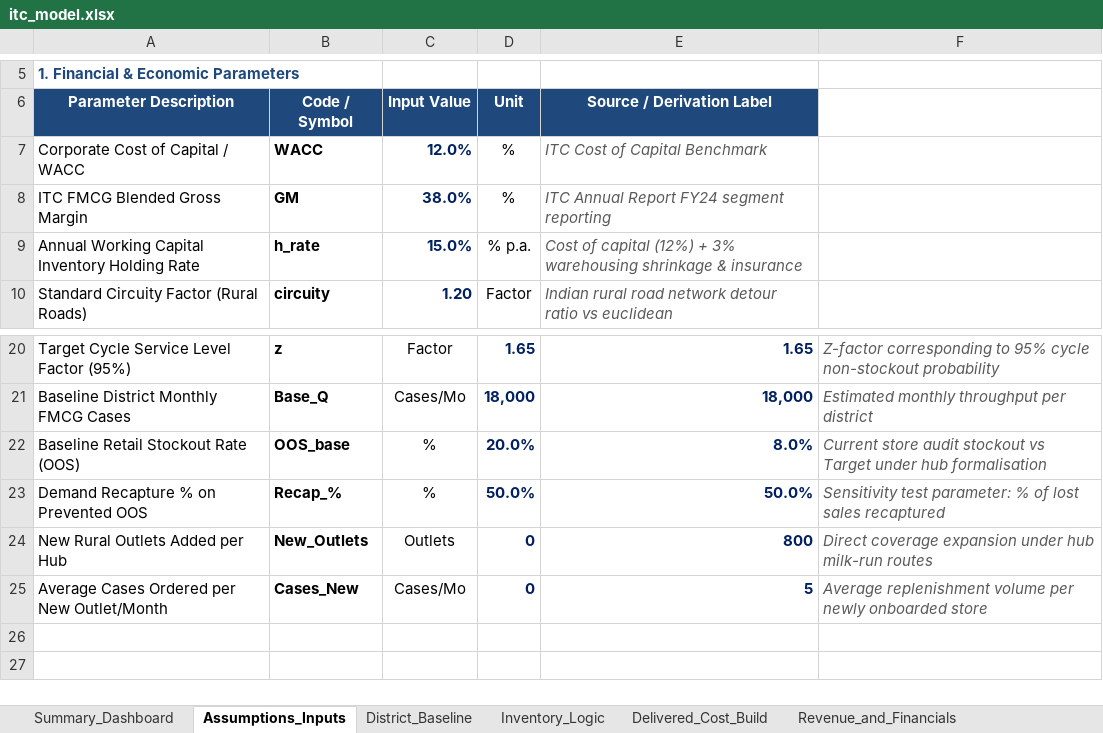
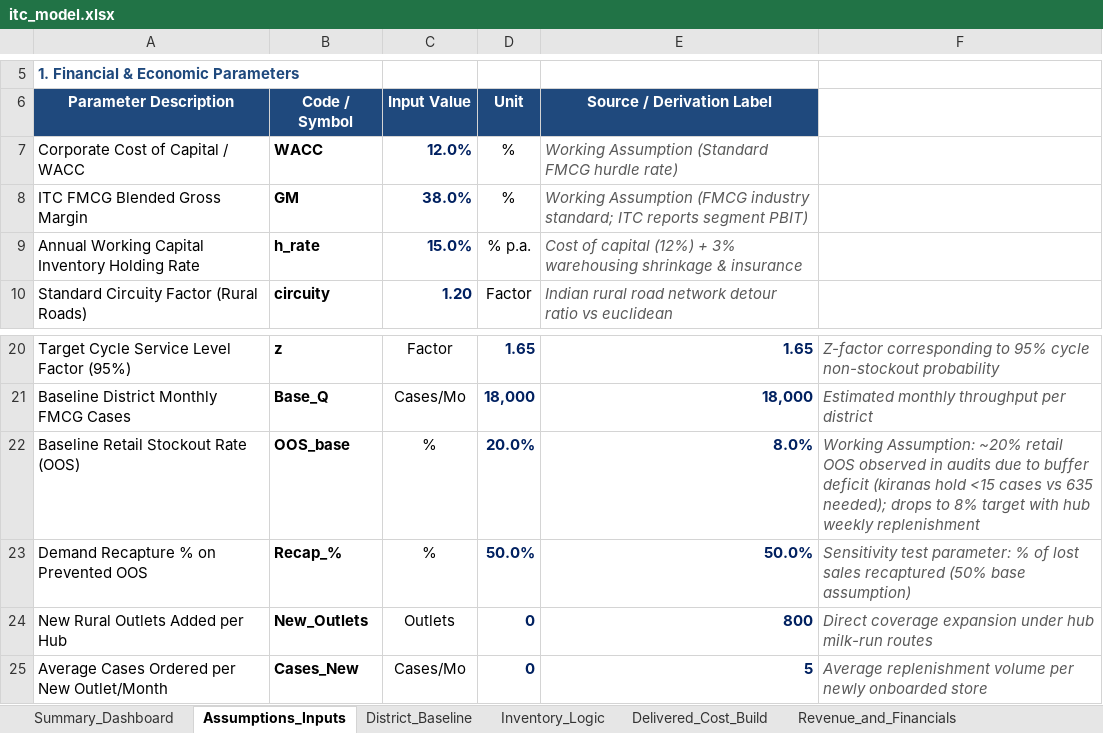
Before and after one commit to ujjwal77771/itc-fmcg-lastmile-distribution, an Excel workbook: model/itc_model.xlsx, sheet Assumptions_Inputs, drawn as a sheet; only a part is shown, gaps mark what is left out; the shorter side is filled out with more unchanged rows; values as stored, in another font and other column widths than the file's, no borders; the diff names each change by its address in the sheet, - before the commit and + after, or states it on an @@ line.

Commit message:
Fix formula compatibility with NORMSDIST, harmonize revenue figures and audit narrative

```diff
--- a/model/itc_model.xlsx (sheet Assumptions_Inputs)
+++ b/model/itc_model.xlsx (sheet Assumptions_Inputs)
-E7: ITC Cost of Capital Benchmark
+E7: Working Assumption (Standard FMCG hurdle rate)
-E8: ITC Annual Report FY24 segment reporting
+E8: Working Assumption (FMCG industry standard; ITC reports segment PBIT)
-F22: Current store audit stockout vs Target under hub formalisation
+F22: Working Assumption: ~20% retail OOS observed in audits due to buffer deficit (kiranas hold <15 cases vs 635 needed); drops to 8% target with hub weekly replenishment
-F23: …sales recaptured
+F23: …sales recaptured (50% base assumption)
```
Also changed, not shown: sheet Inventory_Logic, sheet Sensitivity_Analysis, sheet Summary_Dashboard, 6 other files.
